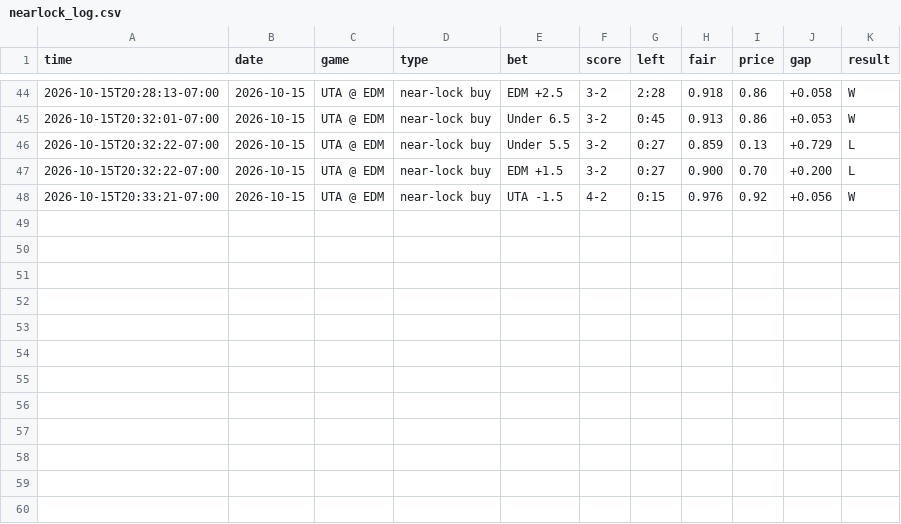
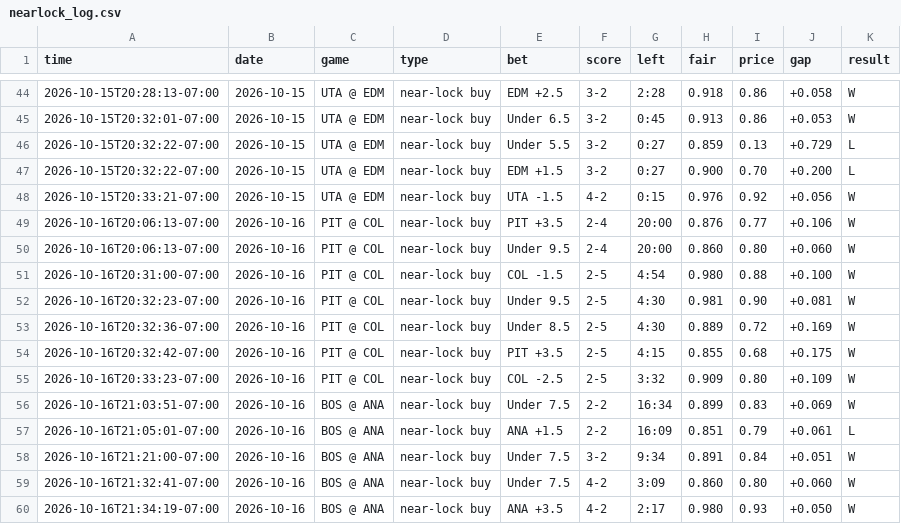
Before and after one commit to sharprosie/nhl-scanner, a CSV file: out/nearlock_log.csv, drawn as a sheet; only a part is shown, gaps mark what is left out.

```diff
--- a/out/nearlock_log.csv
+++ b/out/nearlock_log.csv
@@ -48 +48,13 @@ time,date,game,type,bet,score,left,fair,price,gap,result
 2026-10-15T20:33:21-07:00,2026-10-15,UTA @ EDM,near-lock buy,UTA -1.5,4-2,0:15,0.976,0.92,+0.056,W
+2026-10-16T20:06:13-07:00,2026-10-16,PIT @ COL,near-lock buy,PIT +3.5,2-4,20:00,0.876,0.77,+0.106,W
+2026-10-16T20:06:13-07:00,2026-10-16,PIT @ COL,near-lock buy,Under 9.5,2-4,20:00,0.860,0.80,+0.060,W
+2026-10-16T20:31:00-07:00,2026-10-16,PIT @ COL,near-lock buy,COL -1.5,2-5,4:54,0.980,0.88,+0.100,W
+2026-10-16T20:32:23-07:00,2026-10-16,PIT @ COL,near-lock buy,Under 9.5,2-5,4:30,0.981,0.90,+0.081,W
+2026-10-16T20:32:36-07:00,2026-10-16,PIT @ COL,near-lock buy,Under 8.5,2-5,4:30,0.889,0.72,+0.169,W
+2026-10-16T20:32:42-07:00,2026-10-16,PIT @ COL,near-lock buy,PIT +3.5,2-5,4:15,0.855,0.68,+0.175,W
+2026-10-16T20:33:23-07:00,2026-10-16,PIT @ COL,near-lock buy,COL -2.5,2-5,3:32,0.909,0.80,+0.109,W
+2026-10-16T21:03:51-07:00,2026-10-16,BOS @ ANA,near-lock buy,Under 7.5,2-2,16:34,0.899,0.83,+0.069,W
+2026-10-16T21:05:01-07:00,2026-10-16,BOS @ ANA,near-lock buy,ANA +1.5,2-2,16:09,0.851,0.79,+0.061,L
+2026-10-16T21:21:00-07:00,2026-10-16,BOS @ ANA,near-lock buy,Under 7.5,3-2,9:34,0.891,0.84,+0.051,W
+2026-10-16T21:32:41-07:00,2026-10-16,BOS @ ANA,near-lock buy,Under 7.5,4-2,3:09,0.860,0.80,+0.060,W
+2026-10-16T21:34:19-07:00,2026-10-16,BOS @ ANA,near-lock buy,ANA +3.5,4-2,2:17,0.980,0.93,+0.050,W
```
Also changed, not shown: 2 other files.
